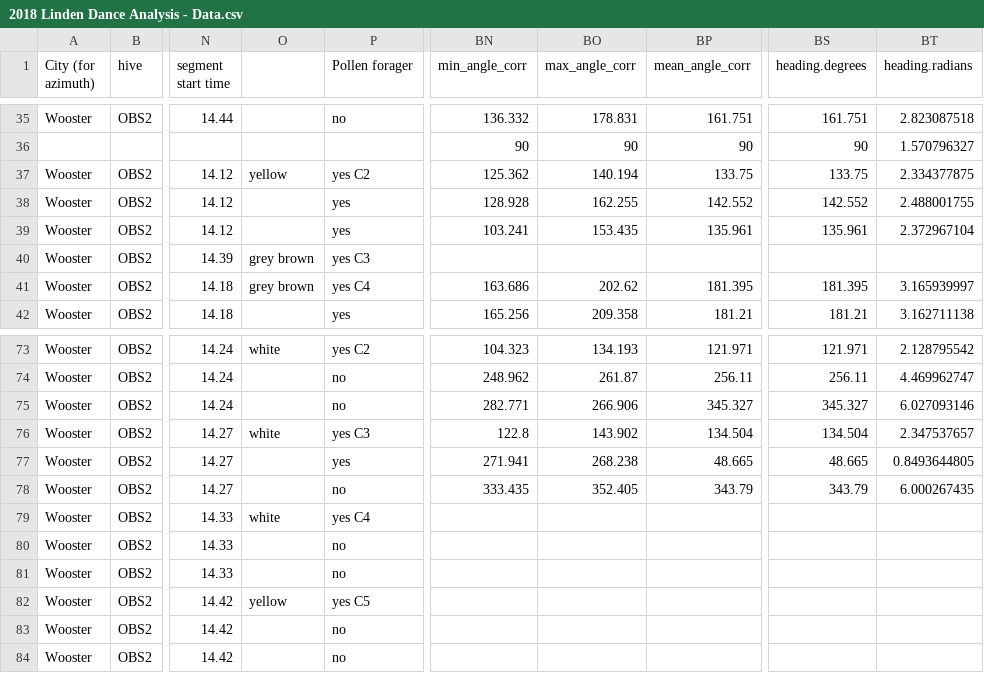
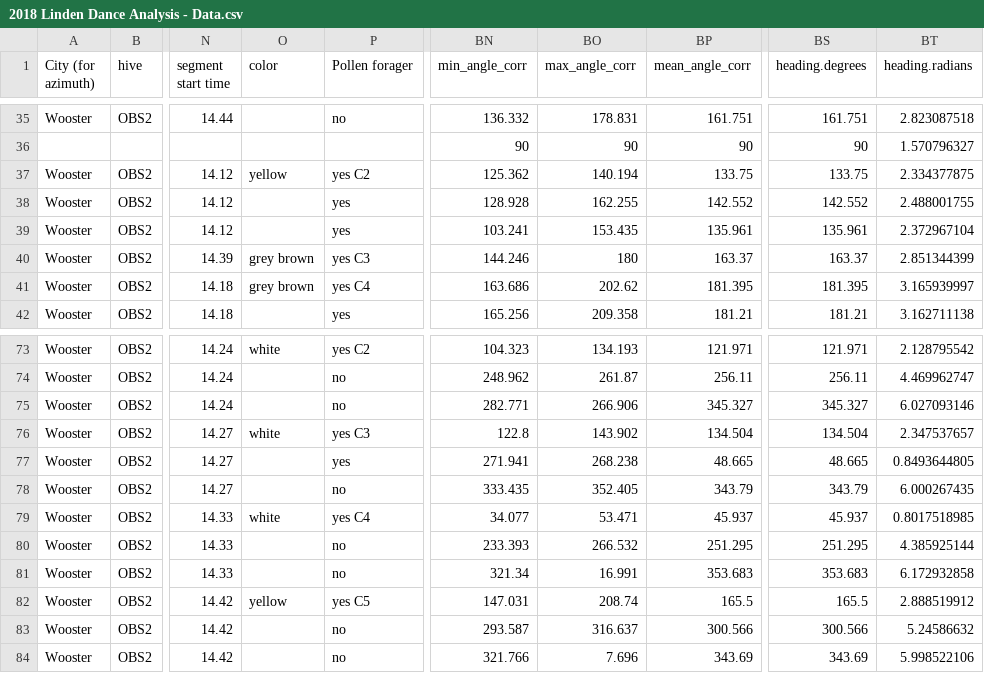
Before and after one commit to johnson5005/ag-bee-dance, a CSV file: linden/2018 Linden Dance Analysis - Data.csv, drawn as a sheet; only a part is shown, gaps mark what is left out; the diff covers the shown part only; the diff names each change by its address in the sheet, - before the commit and + after, or states it on an @@ line.

Commit message:
Process by date and color

```diff
--- a/linden/2018 Linden Dance Analysis - Data.csv
+++ b/linden/2018 Linden Dance Analysis - Data.csv
-O1: (empty)
+O1: color
-BN40 (min_angle_corr): (empty)
+BN40 (min_angle_corr): 144.246
-BO40 (max_angle_corr): (empty)
+BO40 (max_angle_corr): 180
-BP40 (mean_angle_corr): (empty)
+BP40 (mean_angle_corr): 163.37
-BS40 (heading.degrees): (empty)
+BS40 (heading.degrees): 163.37
-BT40 (heading.radians): (empty)
+BT40 (heading.radians): 2.851344399
-BN79 (min_angle_corr): (empty)
+BN79 (min_angle_corr): 34.077
-BO79 (max_angle_corr): (empty)
+BO79 (max_angle_corr): 53.471
-BP79 (mean_angle_corr): (empty)
+BP79 (mean_angle_corr): 45.937
-BS79 (heading.degrees): (empty)
+BS79 (heading.degrees): 45.937
-BT79 (heading.radians): (empty)
+BT79 (heading.radians): 0.8017518985
-BN80 (min_angle_corr): (empty)
+BN80 (min_angle_corr): 233.393
-BO80 (max_angle_corr): (empty)
+BO80 (max_angle_corr): 266.532
-BP80 (mean_angle_corr): (empty)
+BP80 (mean_angle_corr): 251.295
-BS80 (heading.degrees): (empty)
+BS80 (heading.degrees): 251.295
-BT80 (heading.radians): (empty)
+BT80 (heading.radians): 4.385925144
-BN81 (min_angle_corr): (empty)
+BN81 (min_angle_corr): 321.34
-BO81 (max_angle_corr): (empty)
+BO81 (max_angle_corr): 16.991
-BP81 (mean_angle_corr): (empty)
+BP81 (mean_angle_corr): 353.683
-BS81 (heading.degrees): (empty)
+BS81 (heading.degrees): 353.683
-BT81 (heading.radians): (empty)
+BT81 (heading.radians): 6.172932858
-BN82 (min_angle_corr): (empty)
+BN82 (min_angle_corr): 147.031
-BO82 (max_angle_corr): (empty)
+BO82 (max_angle_corr): 208.74
-BP82 (mean_angle_corr): (empty)
+BP82 (mean_angle_corr): 165.5
-BS82 (heading.degrees): (empty)
+BS82 (heading.degrees): 165.5
-BT82 (heading.radians): (empty)
+BT82 (heading.radians): 2.888519912
-BN83 (min_angle_corr): (empty)
+BN83 (min_angle_corr): 293.587
-BO83 (max_angle_corr): (empty)
+BO83 (max_angle_corr): 316.637
-BP83 (mean_angle_corr): (empty)
+BP83 (mean_angle_corr): 300.566
-BS83 (heading.degrees): (empty)
+BS83 (heading.degrees): 300.566
-BT83 (heading.radians): (empty)
+BT83 (heading.radians): 5.24586632
-BN84 (min_angle_corr): (empty)
+BN84 (min_angle_corr): 321.766
-BO84 (max_angle_corr): (empty)
+BO84 (max_angle_corr): 7.696
-BP84 (mean_angle_corr): (empty)
+BP84 (mean_angle_corr): 343.69
-BS84 (heading.degrees): (empty)
+BS84 (heading.degrees): 343.69
-BT84 (heading.radians): (empty)
+BT84 (heading.radians): 5.998522106
```
Also changed, not shown: 97 edited cells elsewhere in this file, 2 other files.
